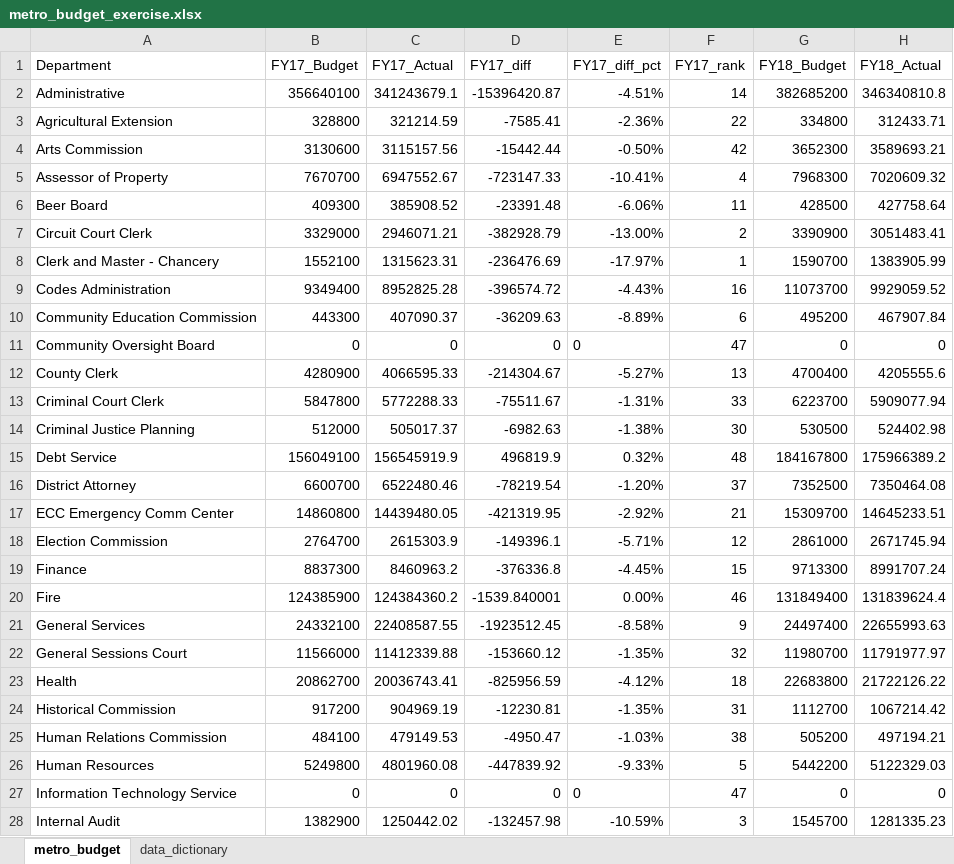
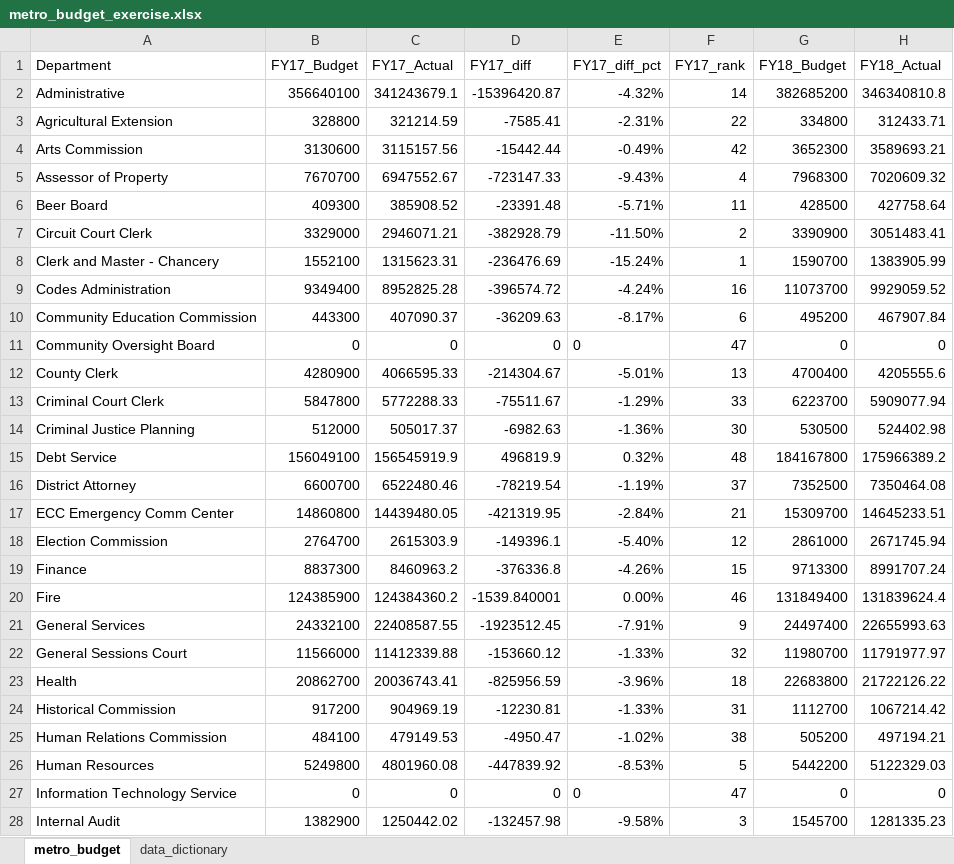
Before and after one commit to NSS-Data-Analytics-Cohort-9/lookups_exercise-mjbeall09876, an Excel workbook: metro_budget_exercise.xlsx, sheet metro_budget, drawn as a sheet; only a part is shown; values as stored, in another font and other column widths than the file's, no borders; charts and pictures not drawn; the diff covers the shown part only; the diff names each change by its address in the sheet, - before the commit and + after, or states it on an @@ line.

```diff
--- a/metro_budget_exercise.xlsx (sheet metro_budget)
+++ b/metro_budget_exercise.xlsx (sheet metro_budget)
-E2 (FY17_diff_pct): -4.51%
+E2 (FY17_diff_pct): -4.32%
-E3 (FY17_diff_pct): -2.36%
+E3 (FY17_diff_pct): -2.31%
-E4 (FY17_diff_pct): -0.50%
+E4 (FY17_diff_pct): -0.49%
-E5 (FY17_diff_pct): -10.41%
+E5 (FY17_diff_pct): -9.43%
-E6 (FY17_diff_pct): -6.06%
+E6 (FY17_diff_pct): -5.71%
-E7 (FY17_diff_pct): -13.00%
+E7 (FY17_diff_pct): -11.50%
-E8 (FY17_diff_pct): -17.97%
+E8 (FY17_diff_pct): -15.24%
-E9 (FY17_diff_pct): -4.43%
+E9 (FY17_diff_pct): -4.24%
-E10 (FY17_diff_pct): -8.89%
+E10 (FY17_diff_pct): -8.17%
-E12 (FY17_diff_pct): -5.27%
+E12 (FY17_diff_pct): -5.01%
-E13 (FY17_diff_pct): -1.31%
+E13 (FY17_diff_pct): -1.29%
-E14 (FY17_diff_pct): -1.38%
+E14 (FY17_diff_pct): -1.36%
-E16 (FY17_diff_pct): -1.20%
+E16 (FY17_diff_pct): -1.19%
-E17 (FY17_diff_pct): -2.92%
+E17 (FY17_diff_pct): -2.84%
-E18 (FY17_diff_pct): -5.71%
+E18 (FY17_diff_pct): -5.40%
-E19 (FY17_diff_pct): -4.45%
+E19 (FY17_diff_pct): -4.26%
-E21 (FY17_diff_pct): -8.58%
+E21 (FY17_diff_pct): -7.91%
-E22 (FY17_diff_pct): -1.35%
+E22 (FY17_diff_pct): -1.33%
-E23 (FY17_diff_pct): -4.12%
+E23 (FY17_diff_pct): -3.96%
-E24 (FY17_diff_pct): -1.35%
+E24 (FY17_diff_pct): -1.33%
-E25 (FY17_diff_pct): -1.03%
+E25 (FY17_diff_pct): -1.02%
-E26 (FY17_diff_pct): -9.33%
+E26 (FY17_diff_pct): -8.53%
-E28 (FY17_diff_pct): -10.59%
+E28 (FY17_diff_pct): -9.58%
```
Also changed, not shown: 19 edited cells elsewhere in this sheet, formulas that keep their value, charts or pictures, 1 other file.
